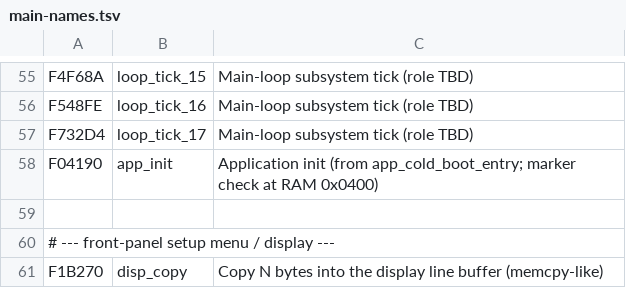
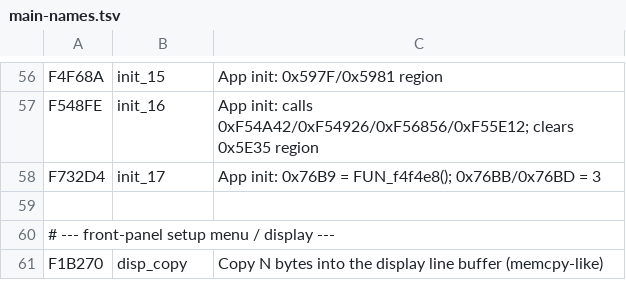
Before and after one commit to ammaree/denon-avr4306, a TSV file: docs/main-names.tsv, drawn as a sheet; only a part is shown, gaps mark what is left out; removed rows and columns are numbered as before the commit, all else as after; the diff covers the shown part only; the diff names each change by its address in the sheet, - before the commit and + after, or states it on an @@ line.

Commit message:
MAIN RE iteration 3: correct iter-2 misread - 0xF00000 is init-then-mode-dispatch, not a super-loop; the 17 functions are subsystem init (clear RAM), now a RAM subsystem map; relabel init_00..17

```diff
--- a/docs/main-names.tsv
+++ b/docs/main-names.tsv
-B56: loop_tick_15
+B56: init_15
-C56: Main-loop subsystem tick (role TBD)
+C56: App init: 0x597F/0x5981 region
-B57: loop_tick_16
+B57: init_16
-C57: Main-loop subsystem tick (role TBD)
+C57: App init: calls 0xF54A42/0xF54926/0xF56856/0xF55E12; clears 0x5E35 region
-B58: loop_tick_17
+B58: init_17
-C58: Main-loop subsystem tick (role TBD)
+C58: App init: 0x76B9 = FUN_f4f4e8(); 0x76BB/0x76BD = 3
-row 58: F04190 | app_init | Application init (from app_cold_boot_entry; marker check at RAM 0x0400)
```
Also changed, not shown: 1 added row and 31 edited cells elsewhere in this file, 1 other file.
